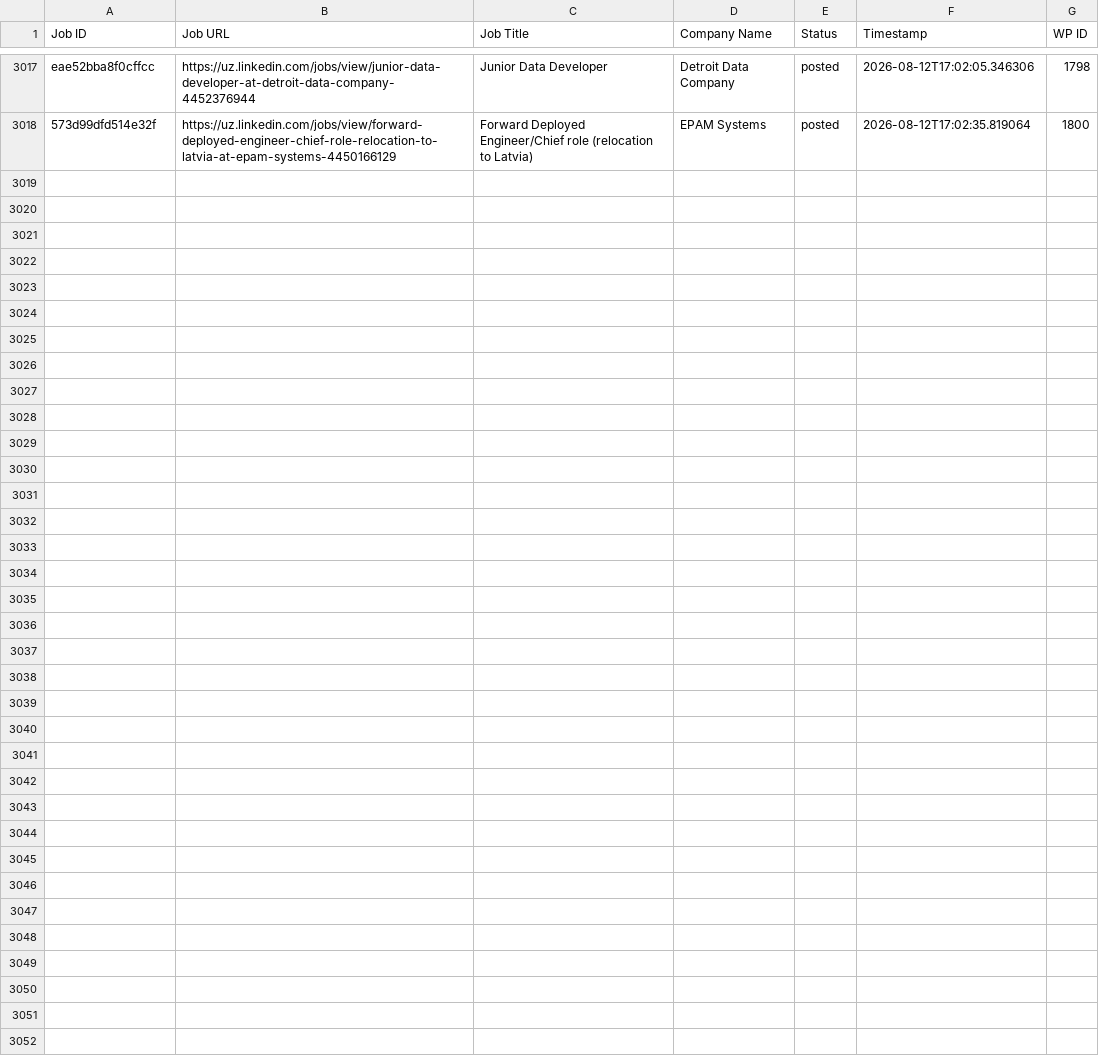
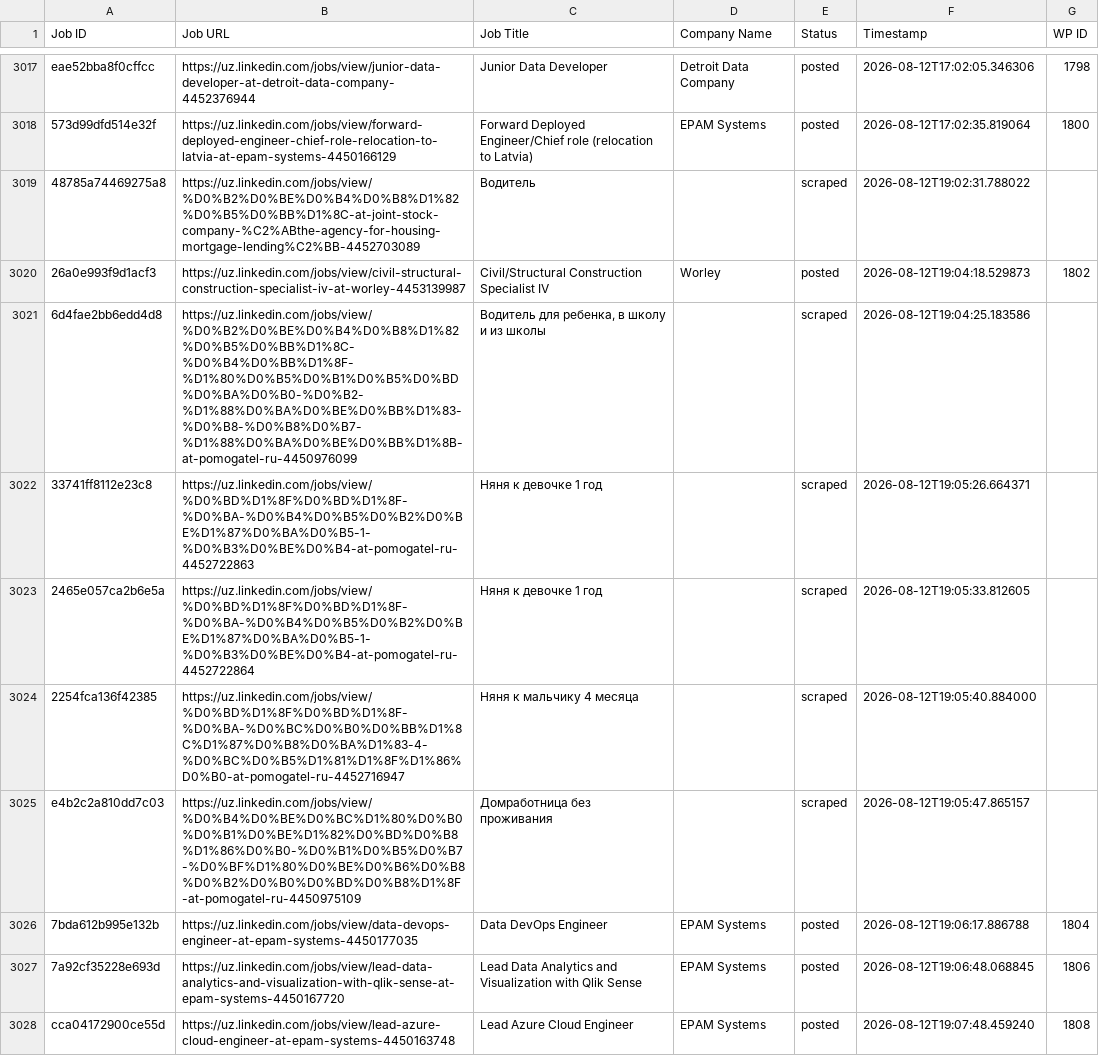
Before and after one commit to innovationinc2000/uz, a CSV file: processed_jobs.csv, drawn as a sheet; only a part is shown, gaps mark what is left out; the diff covers the shown part only.

```diff
--- a/processed_jobs.csv
+++ b/processed_jobs.csv
@@ -3050 +3050,11 @@ eae52bba8f0cffcc,https://uz.linkedin.com/jobs/view/junior-data-developer-at-detr
 573d99dfd514e32f,https://uz.linkedin.com/jobs/view/forward-deployed-engineer-chief-role-relocation-to-latvia-at-epam-systems-4450166129,Forward Deployed Engineer/Chief role (relocation to Latvia),EPAM Systems,posted,2026-08-12T17:02:35.819064,1800
+48785a74469275a8,https://uz.linkedin.com/jobs/view/%D0%B2%D0%BE%D0%B4%D0%B8%D1%82%D0%B5%D0%BB%D1%8C-at-joint-stock-company-%C2%ABthe-agency-for-housing-mortgage-lending%C2%BB-4452703089,Водитель,,scraped,2026-08-12T19:02:31.788022,
+26a0e993f9d1acf3,https://uz.linkedin.com/jobs/view/civil-structural-construction-specialist-iv-at-worley-4453139987,Civil/Structural Construction Specialist IV,Worley,posted,2026-08-12T19:04:18.529873,1802
+6d4fae2bb6edd4d8,https://uz.linkedin.com/jobs/view/%D0%B2%D0%BE%D0%B4%D0%B8%D1%82%D0%B5%D0%BB%D1%8C-%D0%B4%D0%BB%D1%8F-%D1%80%D0%B5%D0%B1%D0%B5%D0%BD%D0%BA%D0%B0-%D0%B2-%D1%88%D0%BA%D0%BE%D0%BB%D1%83-%D0%B8-%D0%B8%D0%B7-%D1%88%D0%BA%D0%BE%D0%BB%D1%8B-at-pomogatel-ru-4450976099,"Водитель для ребенка, в школу и из школы",,scraped,2026-08-12T19:04:25.183586,
+33741ff8112e23c8,https://uz.linkedin.com/jobs/view/%D0%BD%D1%8F%D0%BD%D1%8F-%D0%BA-%D0%B4%D0%B5%D0%B2%D0%BE%D1%87%D0%BA%D0%B5-1-%D0%B3%D0%BE%D0%B4-at-pomogatel-ru-4452722863,Няня к девочке 1 год,,scraped,2026-08-12T19:05:26.664371,
+2465e057ca2b6e5a,https://uz.linkedin.com/jobs/view/%D0%BD%D1%8F%D0%BD%D1%8F-%D0%BA-%D0%B4%D0%B5%D0%B2%D0%BE%D1%87%D0%BA%D0%B5-1-%D0%B3%D0%BE%D0%B4-at-pomogatel-ru-4452722864,Няня к девочке 1 год,,scraped,2026-08-12T19:05:33.812605,
+2254fca136f42385,https://uz.linkedin.com/jobs/view/%D0%BD%D1%8F%D0%BD%D1%8F-%D0%BA-%D0%BC%D0%B0%D0%BB%D1%8C%D1%87%D0%B8%D0%BA%D1%83-4-%D0%BC%D0%B5%D1%81%D1%8F%D1%86%D0%B0-at-pomogatel-ru-4452716947,Няня к мальчику 4 месяца,,scraped,2026-08-12T19:05:40.884000,
+e4b2c2a810dd7c03,https://uz.linkedin.com/jobs/view/%D0%B4%D0%BE%D0%BC%D1%80%D0%B0%D0%B1%D0%BE%D1%82%D0%BD%D0%B8%D1%86%D0%B0-%D0%B1%D0%B5%D0%B7-%D0%BF%D1%80%D0%BE%D0%B6%D0%B8%D0%B2%D0%B0%D0%BD%D0%B8%D1%8F-at-pomogatel-ru-4450975109,Домработница без проживания,,scraped,2026-08-12T19:05:47.865157,
+7bda612b995e132b,https://uz.linkedin.com/jobs/view/data-devops-engineer-at-epam-systems-4450177035,Data DevOps Engineer,EPAM Systems,posted,2026-08-12T19:06:17.886788,1804
+7a92cf35228e693d,https://uz.linkedin.com/jobs/view/lead-data-analytics-and-visualization-with-qlik-sense-at-epam-systems-4450167720,Lead Data Analytics and Visualization with Qlik Sense,EPAM Systems,posted,2026-08-12T19:06:48.068845,1806
+cca04172900ce55d,https://uz.linkedin.com/jobs/view/lead-azure-cloud-engineer-at-epam-systems-4450163748,Lead Azure Cloud Engineer,EPAM Systems,posted,2026-08-12T19:07:48.459240,1808
```
Also changed, not shown: 9 added rows elsewhere in this file.
